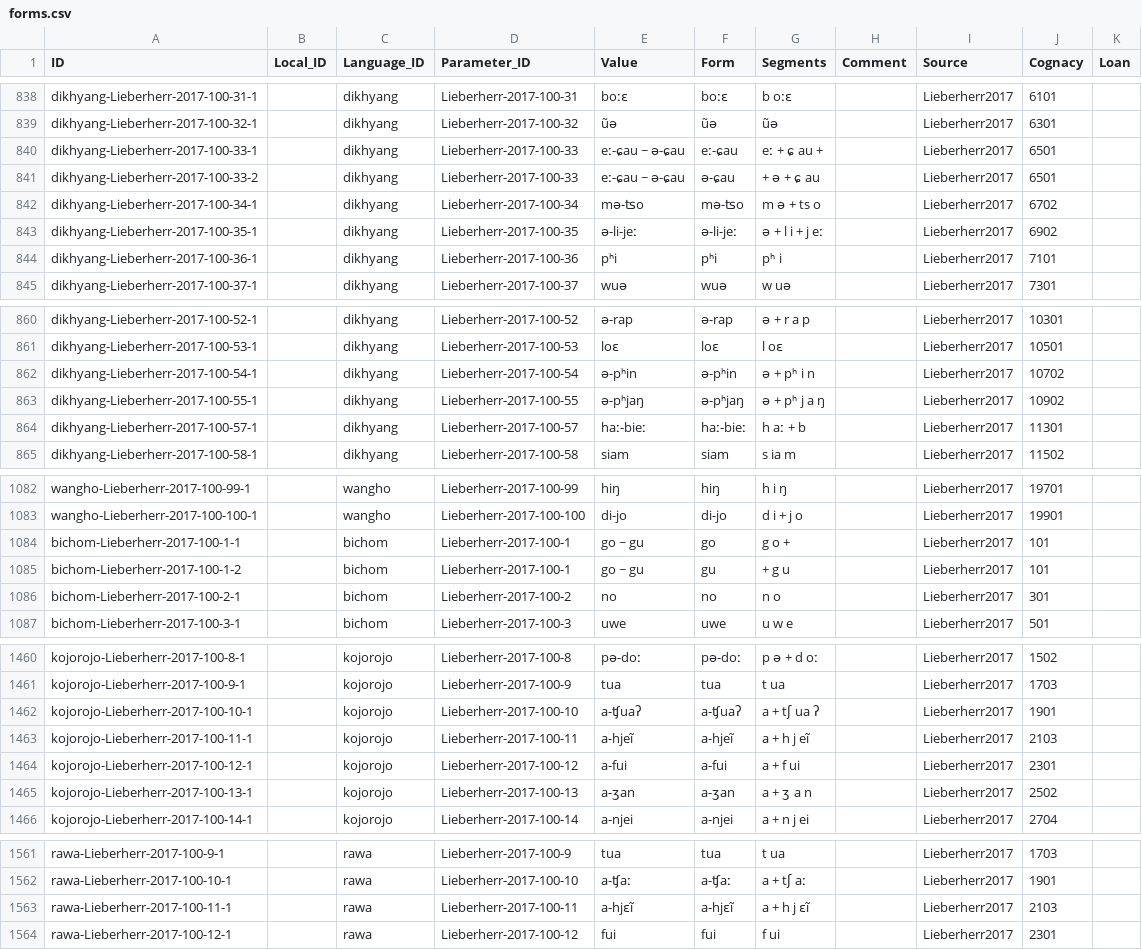
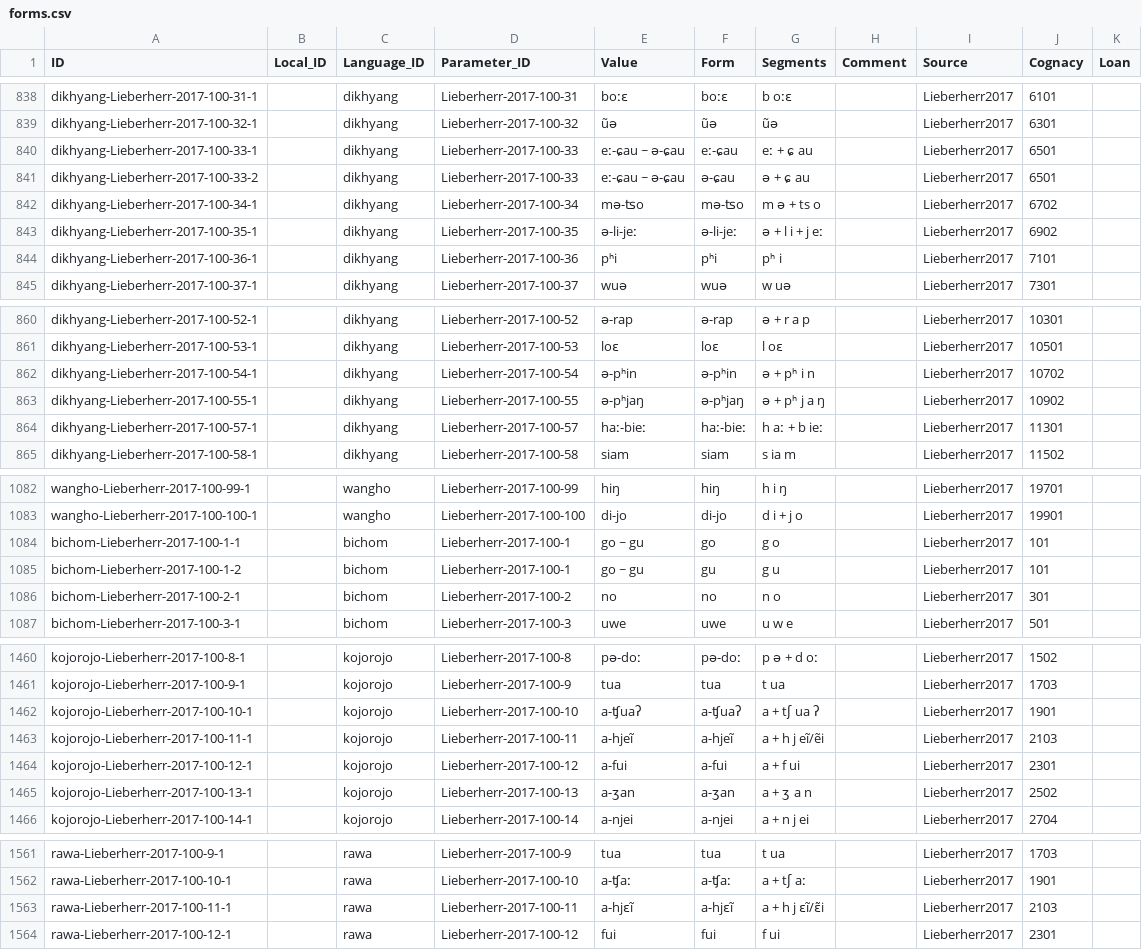
Before and after one commit to lexibank/lieberherrkhobwa, a CSV file: cldf/forms.csv, drawn as a sheet; only a part is shown, gaps mark what is left out; the diff covers the shown part only.

```diff
--- a/cldf/forms.csv
+++ b/cldf/forms.csv
@@ -839,4 +839,4 @@ dikhyang-Lieberherr-2017-100-31-1,,dikhyang,Lieberherr-2017-100-31,boːɛ,boːɛ
 dikhyang-Lieberherr-2017-100-32-1,,dikhyang,Lieberherr-2017-100-32,ũə,ũə,ũə,,Lieberherr2017,6301,
-dikhyang-Lieberherr-2017-100-33-1,,dikhyang,Lieberherr-2017-100-33,eː-ɕau ~ ə-ɕau,eː-ɕau ,eː + ɕ au +,,Lieberherr2017,6501,
-dikhyang-Lieberherr-2017-100-33-2,,dikhyang,Lieberherr-2017-100-33,eː-ɕau ~ ə-ɕau, ə-ɕau,+ ə + ɕ au,,Lieberherr2017,6501,
+dikhyang-Lieberherr-2017-100-33-1,,dikhyang,Lieberherr-2017-100-33,eː-ɕau ~ ə-ɕau,eː-ɕau,eː + ɕ au,,Lieberherr2017,6501,
+dikhyang-Lieberherr-2017-100-33-2,,dikhyang,Lieberherr-2017-100-33,eː-ɕau ~ ə-ɕau,ə-ɕau,ə + ɕ au,,Lieberherr2017,6501,
 dikhyang-Lieberherr-2017-100-34-1,,dikhyang,Lieberherr-2017-100-34,mə-ʦo,mə-ʦo,m ə + ts o,,Lieberherr2017,6702,
@@ -863,3 +863,3 @@ dikhyang-Lieberherr-2017-100-54-1,,dikhyang,Lieberherr-2017-100-54,ə-pʰin,ə-p
 dikhyang-Lieberherr-2017-100-55-1,,dikhyang,Lieberherr-2017-100-55,ə-pʰjaŋ,ə-pʰjaŋ,ə + pʰ j a ŋ,,Lieberherr2017,10902,
-dikhyang-Lieberherr-2017-100-57-1,,dikhyang,Lieberherr-2017-100-57,haː-bieː,haː-bieː,h aː + b,,Lieberherr2017,11301,
+dikhyang-Lieberherr-2017-100-57-1,,dikhyang,Lieberherr-2017-100-57,haː-bieː,haː-bieː,h aː + b ieː,,Lieberherr2017,11301,
 dikhyang-Lieberherr-2017-100-58-1,,dikhyang,Lieberherr-2017-100-58,siam,siam,s ia m,,Lieberherr2017,11502,
@@ -1084,4 +1084,4 @@ wangho-Lieberherr-2017-100-99-1,,wangho,Lieberherr-2017-100-99,hiŋ,hiŋ,h i ŋ,
 wangho-Lieberherr-2017-100-100-1,,wangho,Lieberherr-2017-100-100,di-jo,di-jo,d i + j o,,Lieberherr2017,19901,
-bichom-Lieberherr-2017-100-1-1,,bichom,Lieberherr-2017-100-1,go ~ gu,go ,g o +,,Lieberherr2017,101,
-bichom-Lieberherr-2017-100-1-2,,bichom,Lieberherr-2017-100-1,go ~ gu, gu,+ g u,,Lieberherr2017,101,
+bichom-Lieberherr-2017-100-1-1,,bichom,Lieberherr-2017-100-1,go ~ gu,go,g o,,Lieberherr2017,101,
+bichom-Lieberherr-2017-100-1-2,,bichom,Lieberherr-2017-100-1,go ~ gu,gu,g u,,Lieberherr2017,101,
 bichom-Lieberherr-2017-100-2-1,,bichom,Lieberherr-2017-100-2,no,no,n o,,Lieberherr2017,301,
@@ -1463,3 +1463,3 @@ kojorojo-Lieberherr-2017-100-9-1,,kojorojo,Lieberherr-2017-100-9,tua,tua,t ua,,L
 kojorojo-Lieberherr-2017-100-10-1,,kojorojo,Lieberherr-2017-100-10,a-ʧuaʔ,a-ʧuaʔ,a + tʃ ua ʔ,,Lieberherr2017,1901,
-kojorojo-Lieberherr-2017-100-11-1,,kojorojo,Lieberherr-2017-100-11,a-hjeĩ,a-hjeĩ,a + h j eĩ,,Lieberherr2017,2103,
+kojorojo-Lieberherr-2017-100-11-1,,kojorojo,Lieberherr-2017-100-11,a-hjeĩ,a-hjeĩ,a + h j eĩ/ẽi,,Lieberherr2017,2103,
 kojorojo-Lieberherr-2017-100-12-1,,kojorojo,Lieberherr-2017-100-12,a-fui,a-fui,a + f ui,,Lieberherr2017,2301,
@@ -1563,3 +1563,3 @@ rawa-Lieberherr-2017-100-9-1,,rawa,Lieberherr-2017-100-9,tua,tua,t ua,,Lieberher
 rawa-Lieberherr-2017-100-10-1,,rawa,Lieberherr-2017-100-10,a-ʧaː,a-ʧaː,a + tʃ aː,,Lieberherr2017,1901,
-rawa-Lieberherr-2017-100-11-1,,rawa,Lieberherr-2017-100-11,a-hjɛĩ,a-hjɛĩ,a + h j ɛĩ,,Lieberherr2017,2103,
+rawa-Lieberherr-2017-100-11-1,,rawa,Lieberherr-2017-100-11,a-hjɛĩ,a-hjɛĩ,a + h j ɛĩ/ɛ̃i,,Lieberherr2017,2103,
 rawa-Lieberherr-2017-100-12-1,,rawa,Lieberherr-2017-100-12,fui,fui,f ui,,Lieberherr2017,2301,
```
Also changed, not shown: 20 edited cells elsewhere in this file, cldf/cognates.csv, 4 other files.
